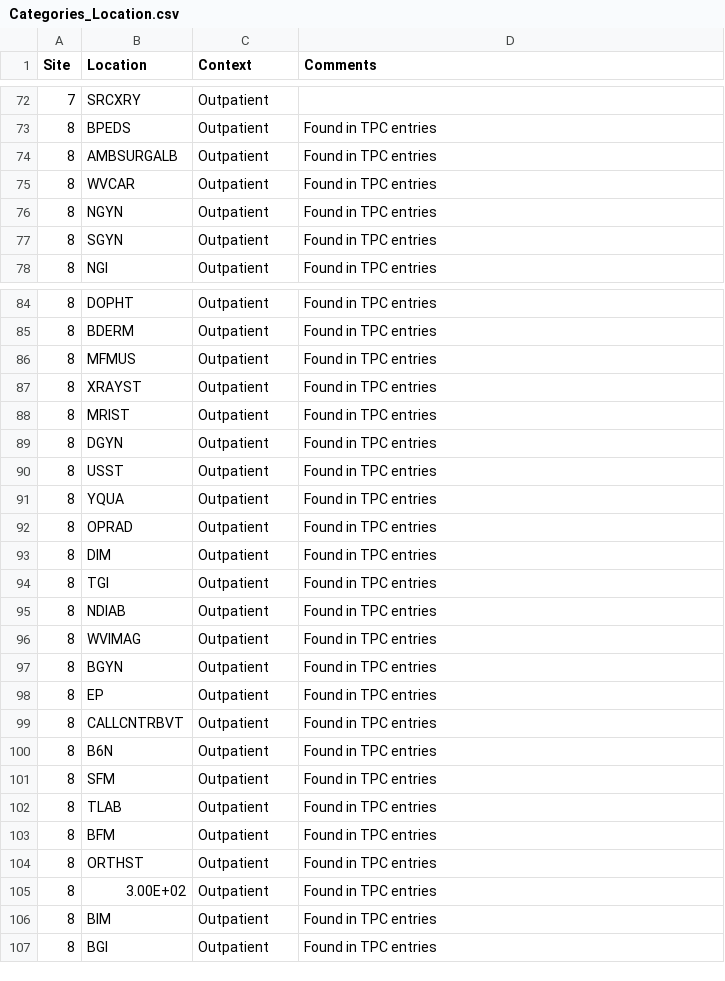
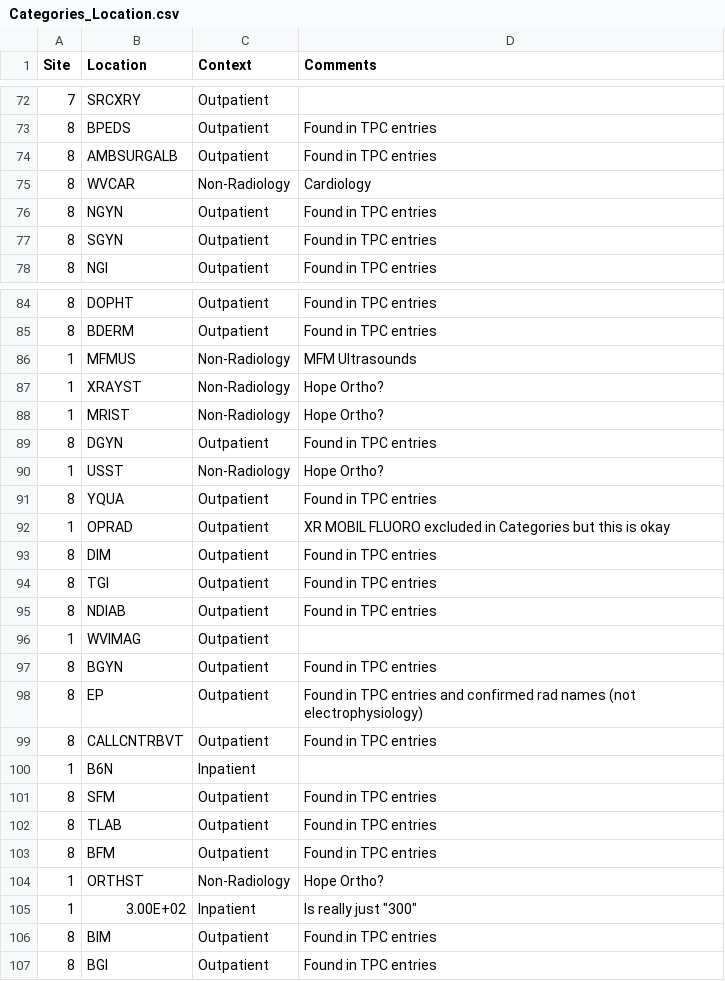
Before and after one commit to overtone1000/Rotation_Tool, a CSV file: core/categories/Categories_Location.csv, drawn as a sheet; only a part is shown, gaps mark what is left out; the diff covers the shown part only.

```diff
--- a/core/categories/Categories_Location.csv
+++ b/core/categories/Categories_Location.csv
@@ -74,3 +74,3 @@ Site,Location,Context,Comments
 8,AMBSURGALB,Outpatient,Found in TPC entries
-8,WVCAR,Outpatient,Found in TPC entries
+8,WVCAR,Non-Radiology,Cardiology
 8,NGYN,Outpatient,Found in TPC entries
@@ -85,9 +85,9 @@ Site,Location,Context,Comments
 8,BDERM,Outpatient,Found in TPC entries
-8,MFMUS,Outpatient,Found in TPC entries
-8,XRAYST,Outpatient,Found in TPC entries
-8,MRIST,Outpatient,Found in TPC entries
+1,MFMUS,Non-Radiology,MFM Ultrasounds
+1,XRAYST,Non-Radiology,Hope Ortho?
+1,MRIST,Non-Radiology,Hope Ortho?
 8,DGYN,Outpatient,Found in TPC entries
-8,USST,Outpatient,Found in TPC entries
+1,USST,Non-Radiology,Hope Ortho?
 8,YQUA,Outpatient,Found in TPC entries
-8,OPRAD,Outpatient,Found in TPC entries
+1,OPRAD,Outpatient,XR MOBIL FLUORO excluded in Categories but this is okay
 8,DIM,Outpatient,Found in TPC entries
@@ -95,7 +95,7 @@ Site,Location,Context,Comments
 8,NDIAB,Outpatient,Found in TPC entries
-8,WVIMAG,Outpatient,Found in TPC entries
+1,WVIMAG,Outpatient,
 8,BGYN,Outpatient,Found in TPC entries
-8,EP,Outpatient,Found in TPC entries
+8,EP,Outpatient,Found in TPC entries and confirmed rad names (not electrophysiology)
 8,CALLCNTRBVT,Outpatient,Found in TPC entries
-8,B6N,Outpatient,Found in TPC entries
+1,B6N,Inpatient,
 8,SFM,Outpatient,Found in TPC entries
@@ -103,4 +103,4 @@ Site,Location,Context,Comments
 8,BFM,Outpatient,Found in TPC entries
-8,ORTHST,Outpatient,Found in TPC entries
-8,3.00E+02,Outpatient,Found in TPC entries
+1,ORTHST,Non-Radiology,Hope Ortho?
+1,3.00E+02,Inpatient,Is really just "300"
 8,BIM,Outpatient,Found in TPC entries
```
Also changed, not shown: 11 edited cells elsewhere in this file, 3 other files.
